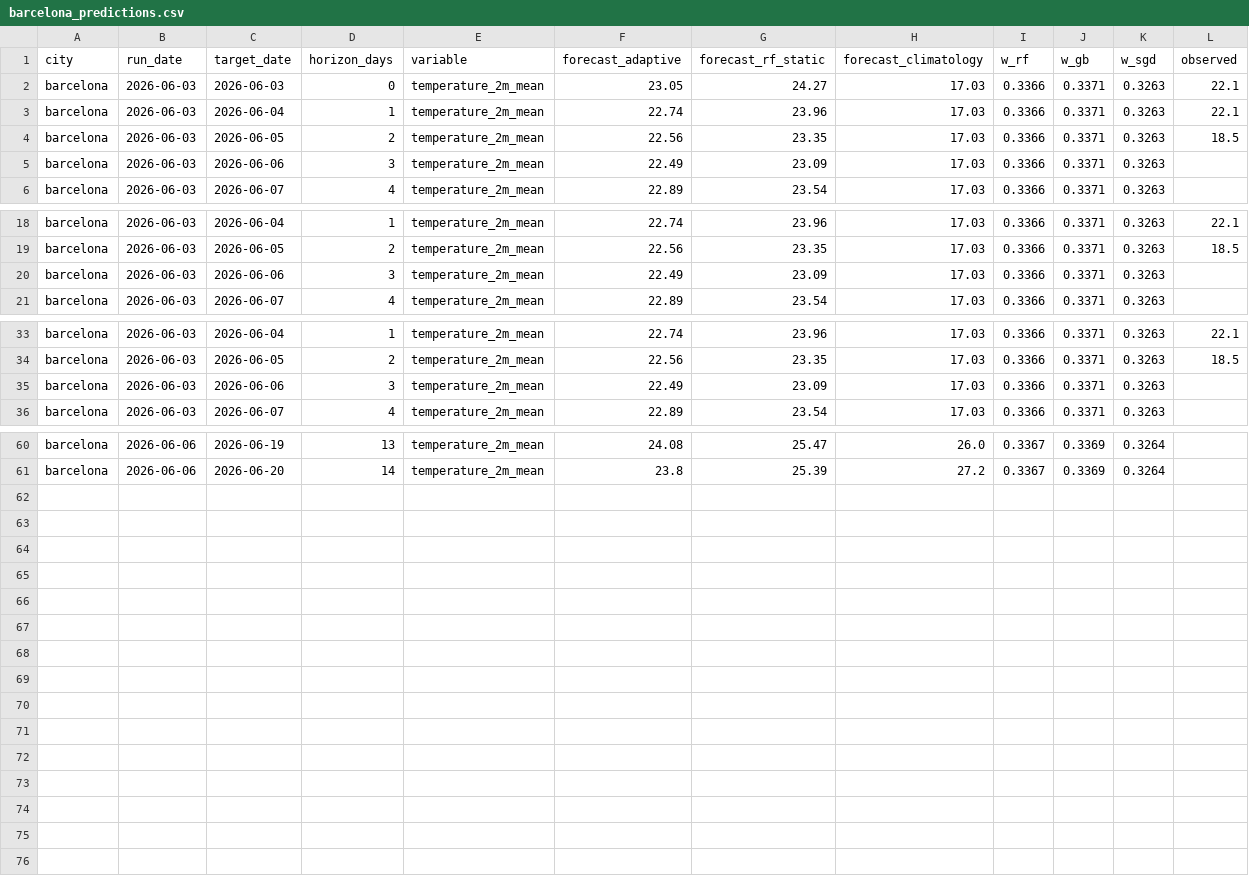
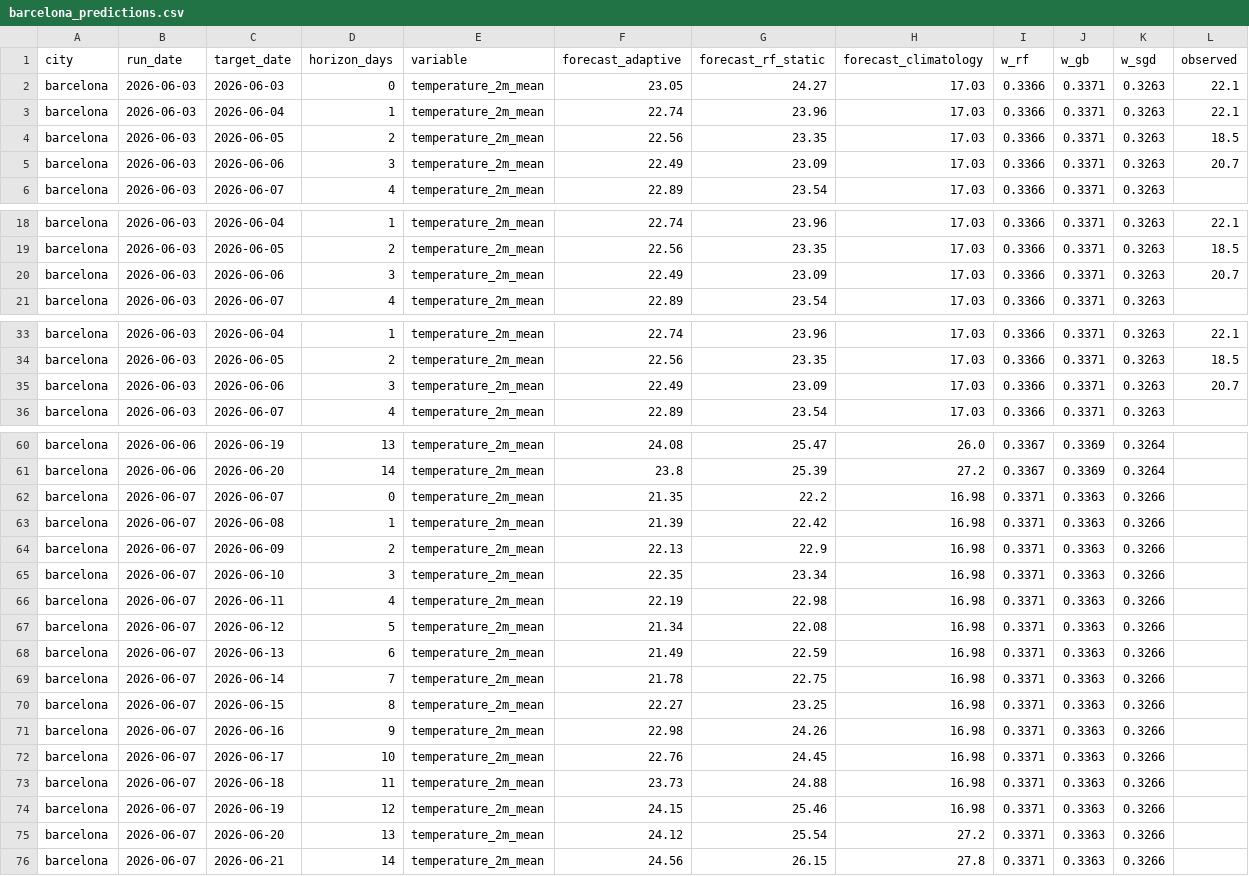
Before and after one commit to srxkatsumi/climate-adaptive-ml, a CSV file: data/predictions/barcelona_predictions.csv, drawn as a sheet; only a part is shown, gaps mark what is left out; the diff covers the shown part only.

```diff
--- a/data/predictions/barcelona_predictions.csv
+++ b/data/predictions/barcelona_predictions.csv
@@ -4,3 +4,3 @@ barcelona,2026-06-03,2026-06-04,1,temperature_2m_mean,22.74,23.96,17.03,0.3366,0
 barcelona,2026-06-03,2026-06-05,2,temperature_2m_mean,22.56,23.35,17.03,0.3366,0.3371,0.3263,18.5
-barcelona,2026-06-03,2026-06-06,3,temperature_2m_mean,22.49,23.09,17.03,0.3366,0.3371,0.3263,
+barcelona,2026-06-03,2026-06-06,3,temperature_2m_mean,22.49,23.09,17.03,0.3366,0.3371,0.3263,20.7
 barcelona,2026-06-03,2026-06-07,4,temperature_2m_mean,22.89,23.54,17.03,0.3366,0.3371,0.3263,
@@ -19,3 +19,3 @@ barcelona,2026-06-03,2026-06-04,1,temperature_2m_mean,22.74,23.96,17.03,0.3366,0
 barcelona,2026-06-03,2026-06-05,2,temperature_2m_mean,22.56,23.35,17.03,0.3366,0.3371,0.3263,18.5
-barcelona,2026-06-03,2026-06-06,3,temperature_2m_mean,22.49,23.09,17.03,0.3366,0.3371,0.3263,
+barcelona,2026-06-03,2026-06-06,3,temperature_2m_mean,22.49,23.09,17.03,0.3366,0.3371,0.3263,20.7
 barcelona,2026-06-03,2026-06-07,4,temperature_2m_mean,22.89,23.54,17.03,0.3366,0.3371,0.3263,
@@ -34,3 +34,3 @@ barcelona,2026-06-03,2026-06-04,1,temperature_2m_mean,22.74,23.96,17.03,0.3366,0
 barcelona,2026-06-03,2026-06-05,2,temperature_2m_mean,22.56,23.35,17.03,0.3366,0.3371,0.3263,18.5
-barcelona,2026-06-03,2026-06-06,3,temperature_2m_mean,22.49,23.09,17.03,0.3366,0.3371,0.3263,
+barcelona,2026-06-03,2026-06-06,3,temperature_2m_mean,22.49,23.09,17.03,0.3366,0.3371,0.3263,20.7
 barcelona,2026-06-03,2026-06-07,4,temperature_2m_mean,22.89,23.54,17.03,0.3366,0.3371,0.3263,
@@ -61 +61,16 @@ barcelona,2026-06-06,2026-06-19,13,temperature_2m_mean,24.08,25.47,26.0,0.3367,0
 barcelona,2026-06-06,2026-06-20,14,temperature_2m_mean,23.8,25.39,27.2,0.3367,0.3369,0.3264,
+barcelona,2026-06-07,2026-06-07,0,temperature_2m_mean,21.35,22.2,16.98,0.3371,0.3363,0.3266,
+barcelona,2026-06-07,2026-06-08,1,temperature_2m_mean,21.39,22.42,16.98,0.3371,0.3363,0.3266,
+barcelona,2026-06-07,2026-06-09,2,temperature_2m_mean,22.13,22.9,16.98,0.3371,0.3363,0.3266,
+barcelona,2026-06-07,2026-06-10,3,temperature_2m_mean,22.35,23.34,16.98,0.3371,0.3363,0.3266,
+barcelona,2026-06-07,2026-06-11,4,temperature_2m_mean,22.19,22.98,16.98,0.3371,0.3363,0.3266,
+barcelona,2026-06-07,2026-06-12,5,temperature_2m_mean,21.34,22.08,16.98,0.3371,0.3363,0.3266,
+barcelona,2026-06-07,2026-06-13,6,temperature_2m_mean,21.49,22.59,16.98,0.3371,0.3363,0.3266,
+barcelona,2026-06-07,2026-06-14,7,temperature_2m_mean,21.78,22.75,16.98,0.3371,0.3363,0.3266,
+barcelona,2026-06-07,2026-06-15,8,temperature_2m_mean,22.27,23.25,16.98,0.3371,0.3363,0.3266,
+barcelona,2026-06-07,2026-06-16,9,temperature_2m_mean,22.98,24.26,16.98,0.3371,0.3363,0.3266,
+barcelona,2026-06-07,2026-06-17,10,temperature_2m_mean,22.76,24.45,16.98,0.3371,0.3363,0.3266,
+barcelona,2026-06-07,2026-06-18,11,temperature_2m_mean,23.73,24.88,16.98,0.3371,0.3363,0.3266,
+barcelona,2026-06-07,2026-06-19,12,temperature_2m_mean,24.15,25.46,16.98,0.3371,0.3363,0.3266,
+barcelona,2026-06-07,2026-06-20,13,temperature_2m_mean,24.12,25.54,27.2,0.3371,0.3363,0.3266,
+barcelona,2026-06-07,2026-06-21,14,temperature_2m_mean,24.56,26.15,27.8,0.3371,0.3363,0.3266,
```
Also changed, not shown: 1 edited cell elsewhere in this file, data/predictions/manaus_predictions.csv, data/predictions/sao_paulo_predictions.csv.
